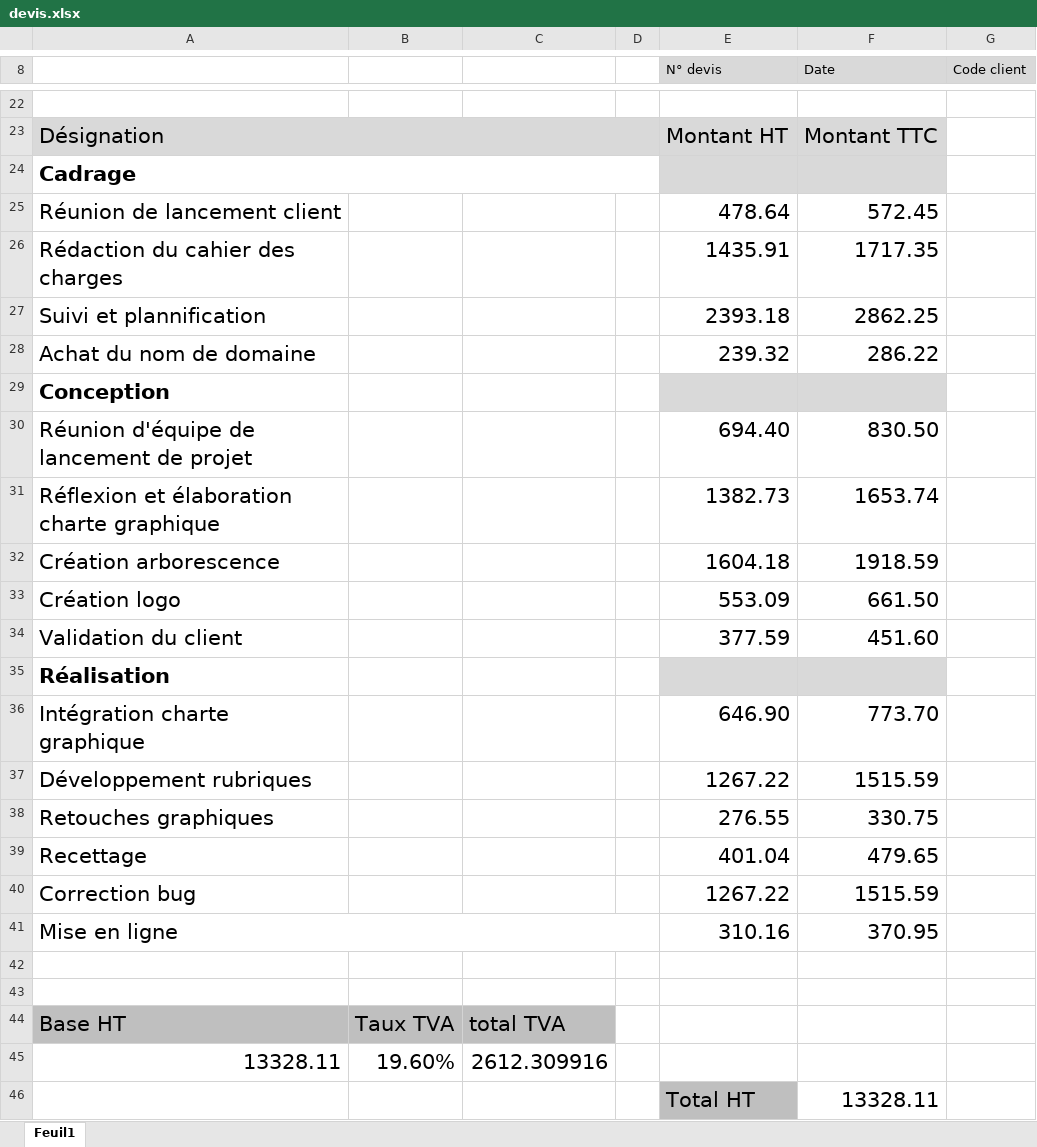
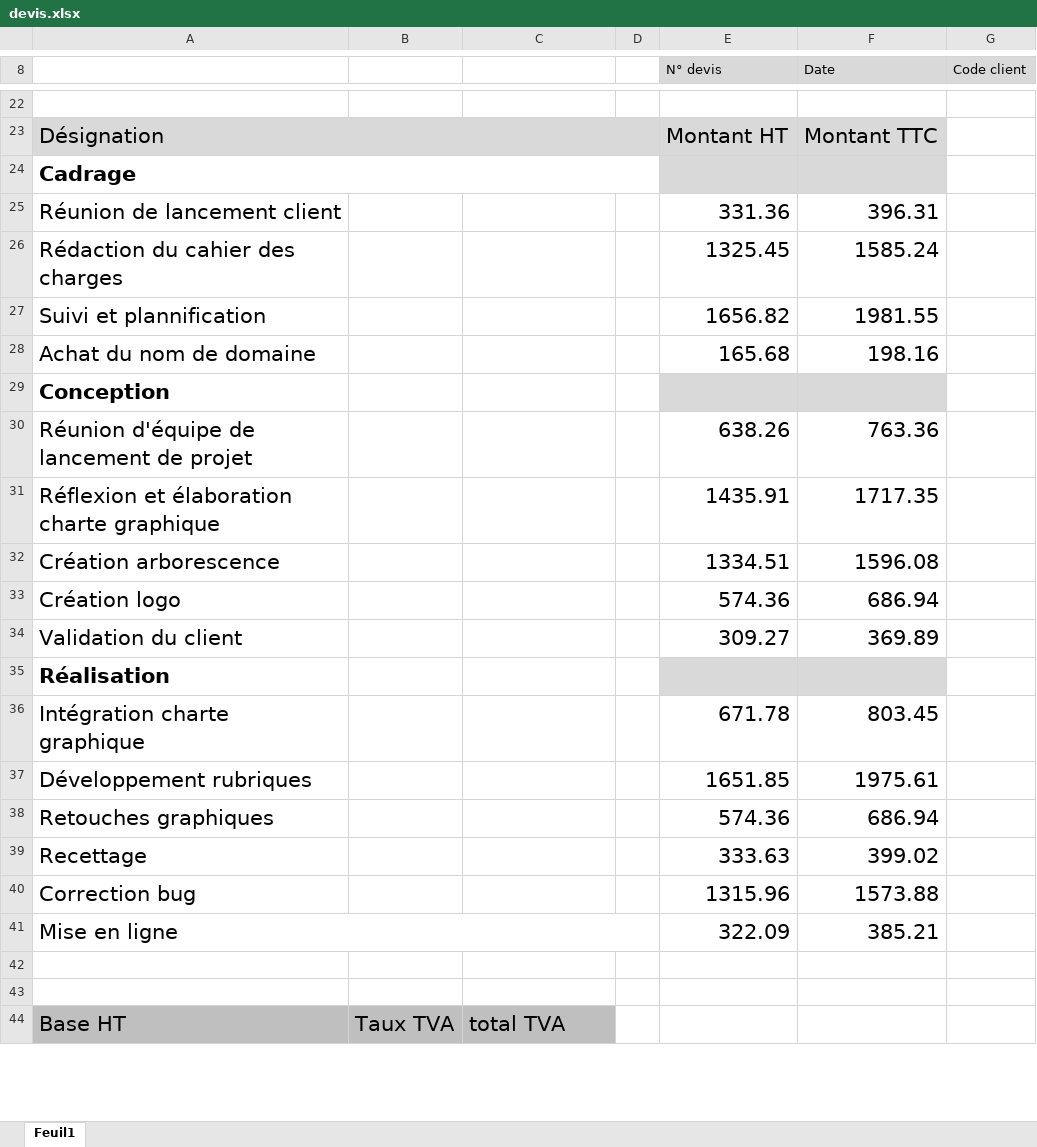
Before and after one commit to ILeMH/OC, an Excel workbook: Projet_2(organisation)/Final/devis.xlsx, sheet Feuil1, drawn as a sheet; only a part is shown, gaps mark what is left out; values as stored, in another font and other column widths than the file's, no borders; charts and pictures not drawn; removed rows and columns are numbered as before the commit, all else as after; the diff covers the shown part only; the diff names each change by its address in the sheet, - before the commit and + after, or states it on an @@ line.

```diff
--- a/Projet_2(organisation)/Final/devis.xlsx (sheet Feuil1)
+++ b/Projet_2(organisation)/Final/devis.xlsx (sheet Feuil1)
-E25 (N° devis): 478.64
+E25 (N° devis): 331.36
-F25 (Date): 572.45
+F25 (Date): 396.31
-E26 (N° devis): 1435.91
+E26 (N° devis): 1325.45
-F26 (Date): 1717.35
+F26 (Date): 1585.24
-E27 (N° devis): 2393.18
+E27 (N° devis): 1656.82
-F27 (Date): 2862.25
+F27 (Date): 1981.55
-E28 (N° devis): 239.32
+E28 (N° devis): 165.68
-F28 (Date): 286.22
+F28 (Date): 198.16
-E30 (N° devis): 694.40
+E30 (N° devis): 638.26
-F30 (Date): 830.50
+F30 (Date): 763.36
-E31 (N° devis): 1382.73
+E31 (N° devis): 1435.91
-F31 (Date): 1653.74
+F31 (Date): 1717.35
-E32 (N° devis): 1604.18
+E32 (N° devis): 1334.51
-F32 (Date): 1918.59
+F32 (Date): 1596.08
-E33 (N° devis): 553.09
+E33 (N° devis): 574.36
-F33 (Date): 661.50
+F33 (Date): 686.94
-E34 (N° devis): 377.59
+E34 (N° devis): 309.27
-F34 (Date): 451.60
+F34 (Date): 369.89
-E36 (N° devis): 646.90
+E36 (N° devis): 671.78
-F36 (Date): 773.70
+F36 (Date): 803.45
-E37 (N° devis): 1267.22
+E37 (N° devis): 1651.85
-F37 (Date): 1515.59
+F37 (Date): 1975.61
-E38 (N° devis): 276.55
+E38 (N° devis): 574.36
-F38 (Date): 330.75
+F38 (Date): 686.94
-E39 (N° devis): 401.04
+E39 (N° devis): 333.63
-F39 (Date): 479.65
+F39 (Date): 399.02
-E40 (N° devis): 1267.22
+E40 (N° devis): 1315.96
-F40 (Date): 1515.59
+F40 (Date): 1573.88
-E41 (N° devis): 310.16
+E41 (N° devis): 322.09
-F41 (Date): 370.95
+F41 (Date): 385.21
-row 45: 13328.11 | 19.60% | 2612.309916
-row 46:  |  |  |  | Total HT | 13328.11
```
Also changed, not shown: 3 added rows, 1 removed row and 2 edited cells elsewhere in this sheet, Projet_2(organisation)/Final/budget.xlsx, Projet_2(organisation)/budget/budget.xlsx, 17 other files.
